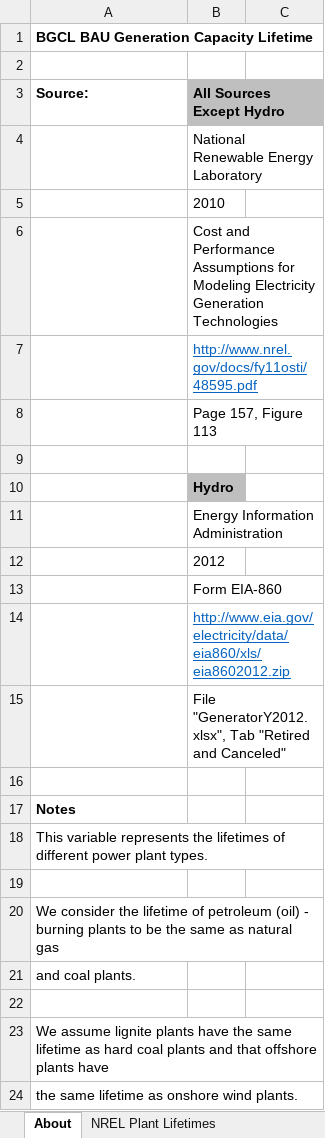
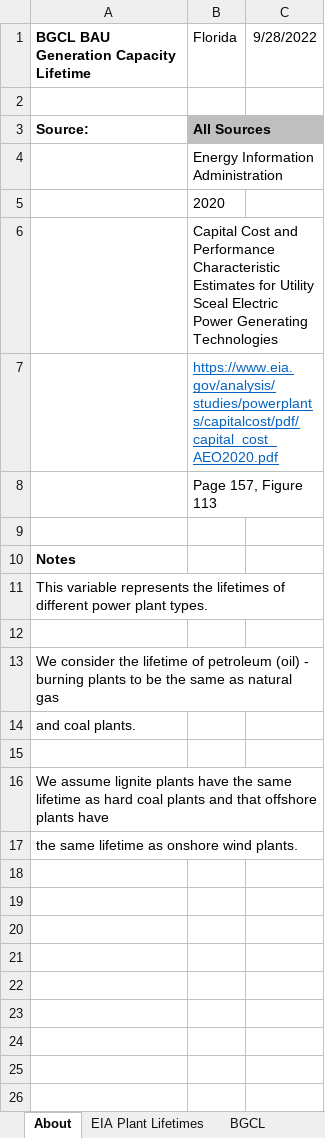
Before and after one commit to EnergyInnovation/eps-florida, an Excel workbook: InputData/elec/BGCL/BAU Generation Capacity Lifetime.xlsx, sheet About, drawn as a sheet; values as stored, in another font and other column widths than the file's, no borders; the diff names each change by its address in the sheet, - before the commit and + after, or states it on an @@ line.

```diff
--- a/InputData/elec/BGCL/BAU Generation Capacity Lifetime.xlsx (sheet About)
+++ b/InputData/elec/BGCL/BAU Generation Capacity Lifetime.xlsx (sheet About)
-sheet tab: NREL Plant Lifetimes
+sheet tab: EIA Plant Lifetimes
-B1: (empty)
+B1: Florida
-C1: (empty)
+C1: 9/28/2022
-B3 (Florida): All Sources Except Hydro
+B3 (Florida): All Sources
-B4 (Florida): National Renewable Energy Laboratory
+B4 (Florida): Energy Information Administration
-B5 (Florida): 2010
+B5 (Florida): 2020
-B6 (Florida): Cost and Performance Assumptions for Modeling Electricity Generation Technologies
+B6 (Florida): Capital Cost and Performance Characteristic Estimates for Utility Sceal Electric Power Generating Technologies
-B7 (Florida): http://www.nrel.gov/docs/fy11osti/48595.pdf
+B7 (Florida): https://www.eia.gov/analysis/studies/powerplants/capitalcost/pdf/capital_cost_AEO2020.pdf
-row 9: (empty)
-row 10:  | Hydro
-row 11:  | Energy Information Administration
-row 12:  | 2012
-row 13:  | Form EIA-860
-row 14:  | http://www.eia.gov/electricity/data/eia860/xls/eia8602012.zip
-row 15:  | File "GeneratorY2012.xlsx", Tab "Retired and Canceled"
```
Also changed, not shown: sheet EIA Plant Lifetimes, sheet BGCL, other sheet tabs, formulas that keep their value, InputData/elec/CoESC/Cost of Electricity Sector Capital.xlsx, InputData/trans/AVLo/Avg Vehicle Loading.xlsx, 55 other files.
